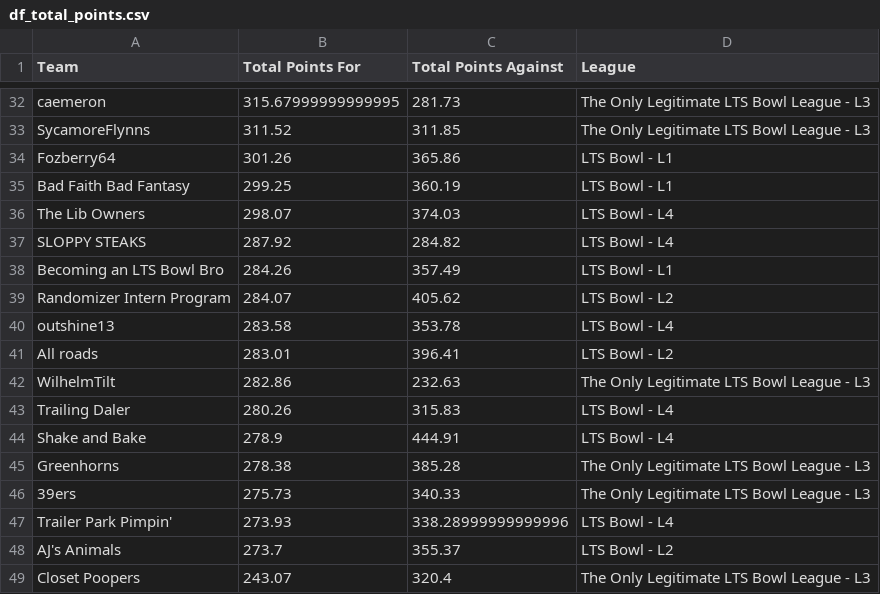
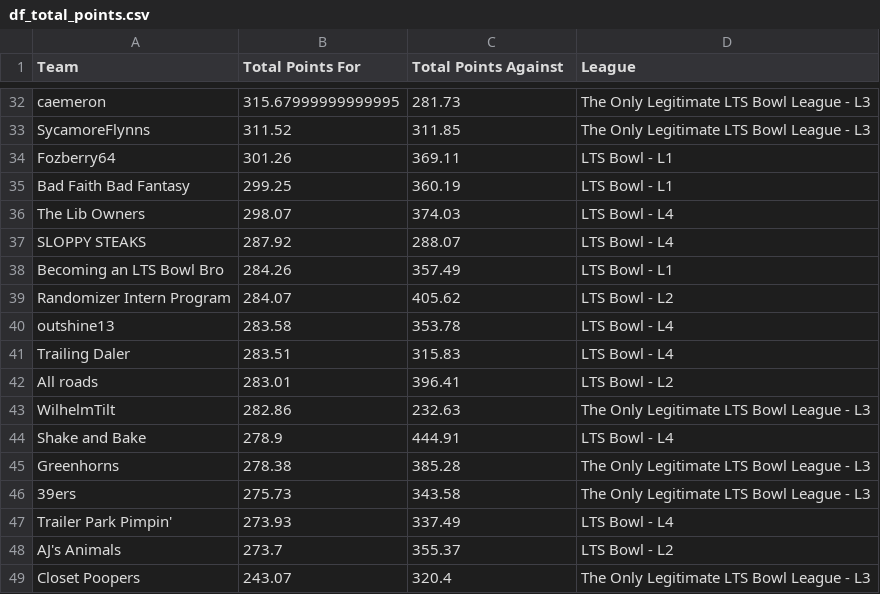
Before and after one commit to matthewdwood82/LTS-Bowl-2026, a CSV file: dat/df_total_points.csv, drawn as a sheet; only a part is shown, gaps mark what is left out; the diff covers the shown part only.

```diff
--- a/dat/df_total_points.csv
+++ b/dat/df_total_points.csv
@@ -33,6 +33,6 @@ caemeron,315.67999999999995,281.73,The Only Legitimate LTS Bowl League - L3
 SycamoreFlynns,311.52,311.85,The Only Legitimate LTS Bowl League - L3
-Fozberry64,301.26,365.86,LTS Bowl - L1
+Fozberry64,301.26,369.11,LTS Bowl - L1
 Bad Faith Bad Fantasy,299.25,360.19,LTS Bowl - L1
 The Lib Owners,298.07,374.03,LTS Bowl - L4
-SLOPPY STEAKS,287.92,284.82,LTS Bowl - L4
+SLOPPY STEAKS,287.92,288.07,LTS Bowl - L4
 Becoming an LTS Bowl Bro,284.26,357.49,LTS Bowl - L1
@@ -40,9 +40,9 @@ Randomizer Intern Program,284.07,405.62,LTS Bowl - L2
 outshine13,283.58,353.78,LTS Bowl - L4
+Trailing Daler,283.51,315.83,LTS Bowl - L4
 All roads,283.01,396.41,LTS Bowl - L2
 WilhelmTilt,282.86,232.63,The Only Legitimate LTS Bowl League - L3
-Trailing Daler,280.26,315.83,LTS Bowl - L4
 Shake and Bake,278.9,444.91,LTS Bowl - L4
 Greenhorns,278.38,385.28,The Only Legitimate LTS Bowl League - L3
-39ers,275.73,340.33,The Only Legitimate LTS Bowl League - L3
-Trailer Park Pimpin',273.93,338.28999999999996,LTS Bowl - L4
+39ers,275.73,343.58,The Only Legitimate LTS Bowl League - L3
+Trailer Park Pimpin',273.93,337.49,LTS Bowl - L4
 AJ's Animals ,273.7,355.37,LTS Bowl - L2
```
Also changed, not shown: 5 added rows, 5 removed rows and 2 edited cells elsewhere in this file, dat/df_scores.csv, dat/df_weekly.csv.
